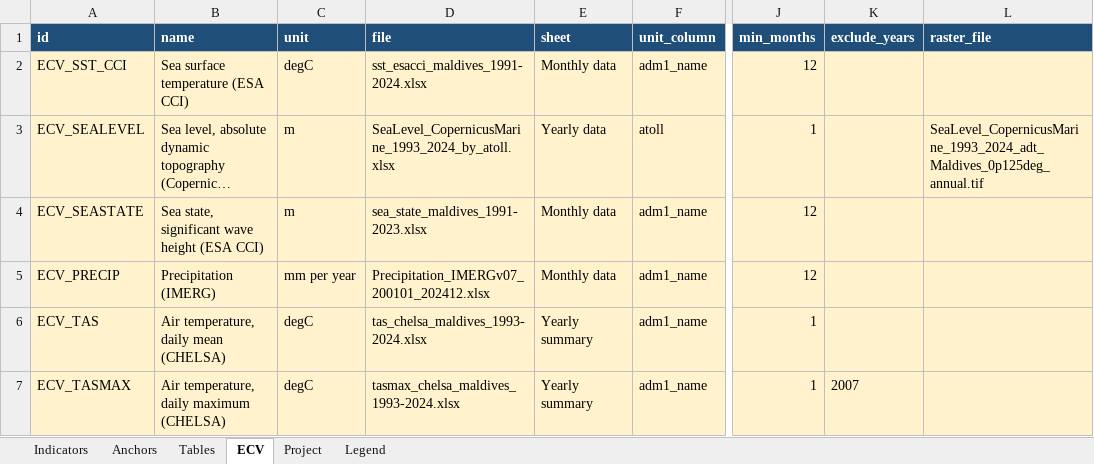
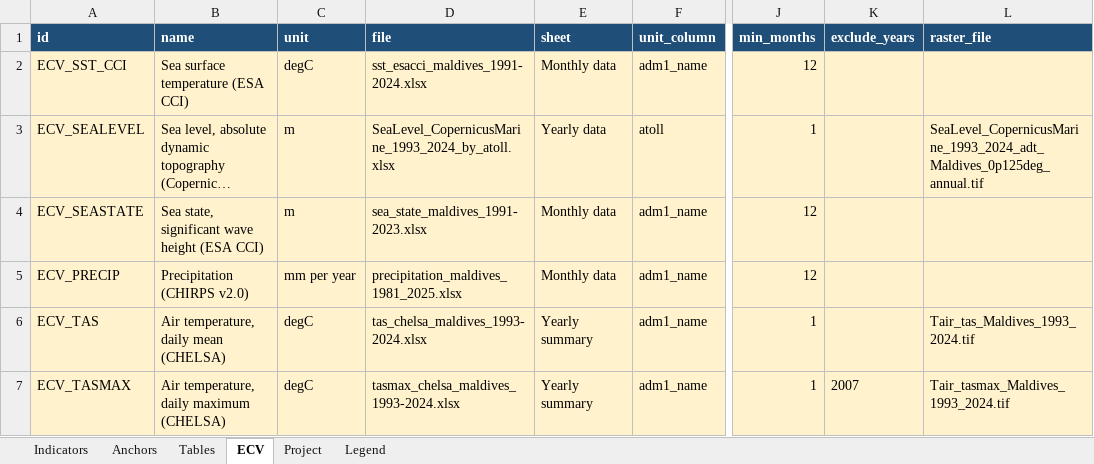
Before and after one commit to jaquelinepolvani/mangrove_condition_iclimate, an Excel workbook: config/condition_config.xlsx, sheet ECV, drawn as a sheet; only a part is shown, gaps mark what is left out; long unchanged cells end in …; values as stored, in another font and other column widths than the file's, no borders; the diff names each change by its address in the sheet, - before the commit and + after, or states it on an @@ line.

```diff
--- a/config/condition_config.xlsx (sheet ECV)
+++ b/config/condition_config.xlsx (sheet ECV)
-B5 (name): Precipitation (IMERG)
+B5 (name): Precipitation (CHIRPS v2.0)
-D5 (file): Precipitation_IMERGv07_200101_202412.xlsx
+D5 (file): precipitation_maldives_1981_2025.xlsx
-L6 (raster_file): (empty)
+L6 (raster_file): Tair_tas_Maldives_1993_2024.tif
-L7 (raster_file): (empty)
+L7 (raster_file): Tair_tasmax_Maldives_1993_2024.tif
```
Also changed, not shown: outputs/ecv/ecv_annual.xlsx, outputs/ecv/ecv_trends.xlsx, 45 other files.
